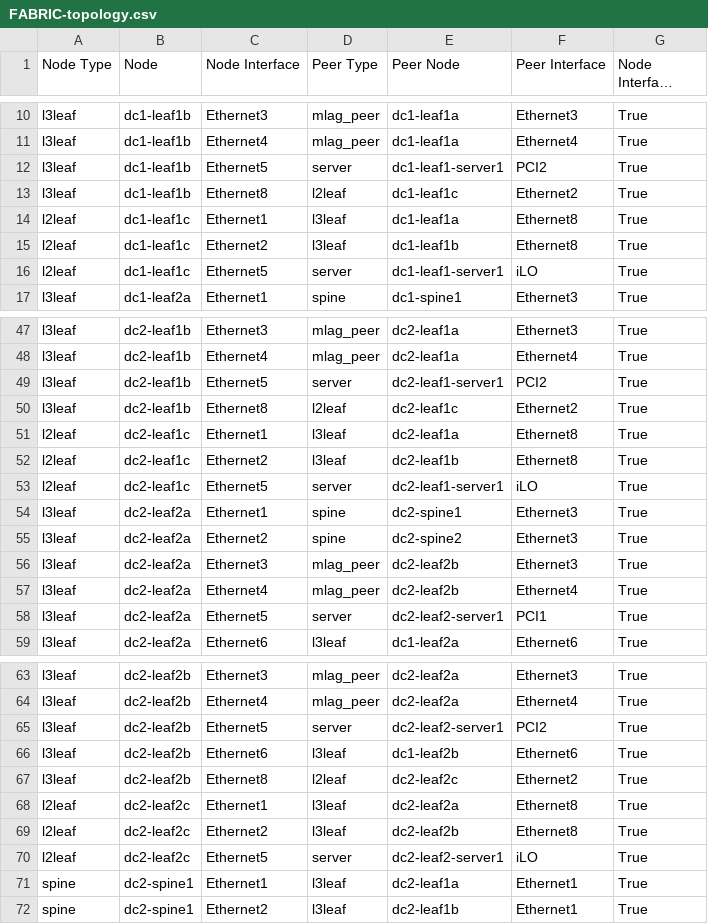
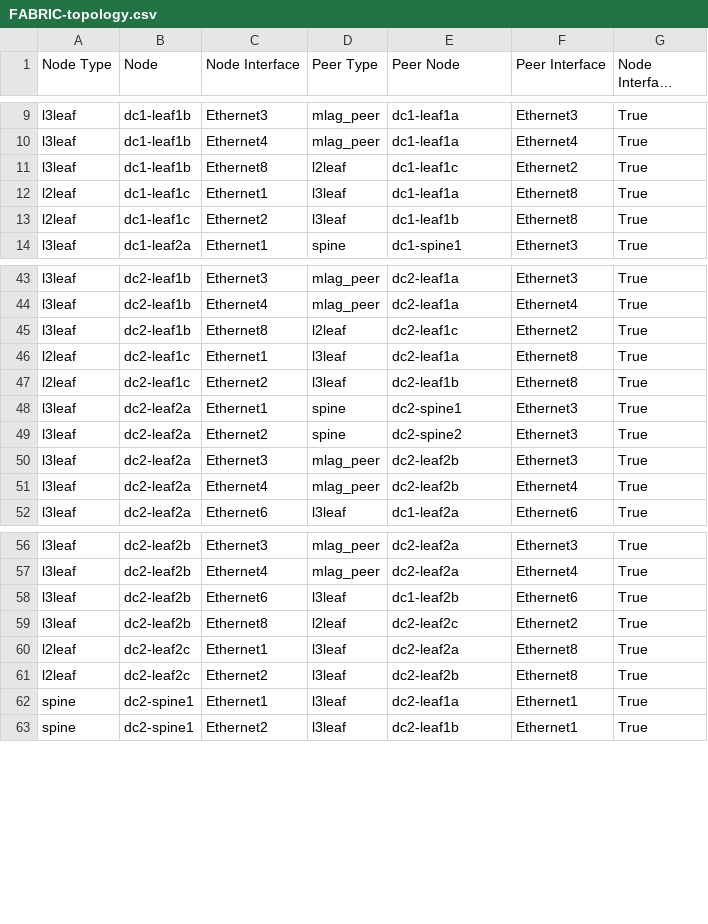
Before and after one commit to ankudinov/dual-dc-with-gateways, a CSV file: dual-dc-l3ls/documentation/fabric/FABRIC-topology.csv, drawn as a sheet; only a part is shown, gaps mark what is left out; long unchanged cells end in …; the diff covers the shown part only; the diff names each change by its address in the sheet, - before the commit and + after, or states it on an @@ line.

```diff
--- a/dual-dc-l3ls/documentation/fabric/FABRIC-topology.csv
+++ b/dual-dc-l3ls/documentation/fabric/FABRIC-topology.csv
-row 12: l3leaf | dc1-leaf1b | Ethernet5 | server | dc1-leaf1-server1 | PCI2 | True
-row 16: l2leaf | dc1-leaf1c | Ethernet5 | server | dc1-leaf1-server1 | iLO | True
-row 49: l3leaf | dc2-leaf1b | Ethernet5 | server | dc2-leaf1-server1 | PCI2 | True
-row 53: l2leaf | dc2-leaf1c | Ethernet5 | server | dc2-leaf1-server1 | iLO | True
-row 58: l3leaf | dc2-leaf2a | Ethernet5 | server | dc2-leaf2-server1 | PCI1 | True
-row 65: l3leaf | dc2-leaf2b | Ethernet5 | server | dc2-leaf2-server1 | PCI2 | True
-row 70: l2leaf | dc2-leaf2c | Ethernet5 | server | dc2-leaf2-server1 | iLO | True
```
Also changed, not shown: 2 removed rows elsewhere in this file, 28 other files.
